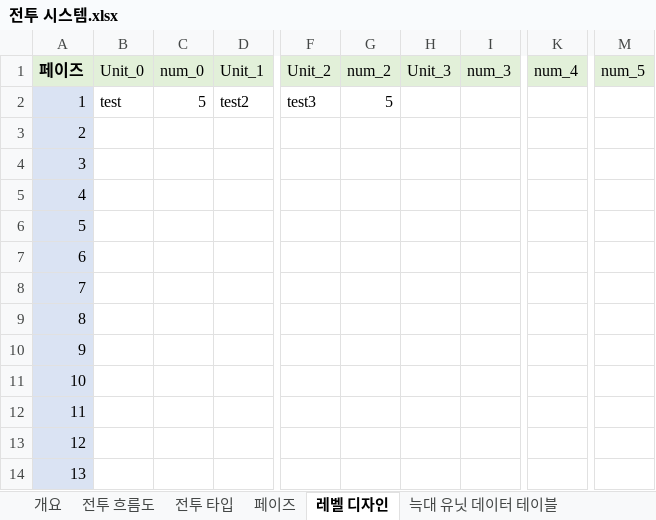
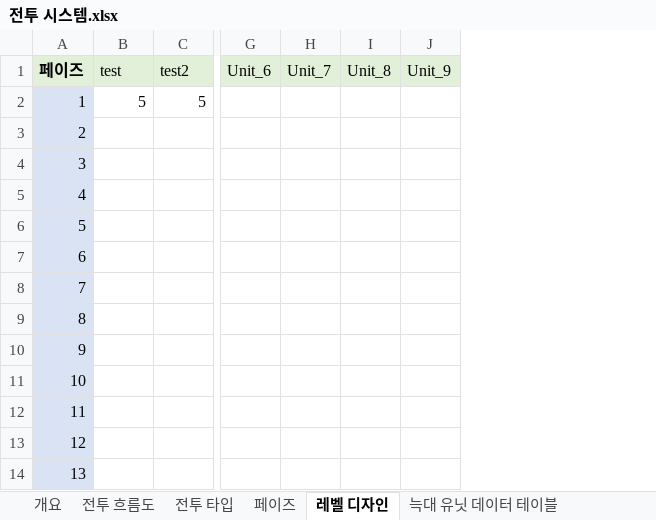
Before and after one commit to muyoy/Sheperd_Holidays, an Excel workbook: 인게임 시스템/전투 시스템.xlsx, sheet 레벨 디자인, drawn as a sheet; only a part is shown, gaps mark what is left out; values as stored, in another font and other column widths than the file's, no borders; removed rows and columns are numbered as before the commit, all else as after; the diff covers the shown part only; the diff names each change by its address in the sheet, - before the commit and + after, or states it on an @@ line.

Commit message:
Table edit

```diff
--- a/인게임 시스템/전투 시스템.xlsx (sheet 레벨 디자인)
+++ b/인게임 시스템/전투 시스템.xlsx (sheet 레벨 디자인)
-column D (Unit_1), row 2: test2
-column F (Unit_2), row 2: test3
-column G (num_2), row 2: 5
-column H (Unit_3), empty
-column I (num_3), empty
-column K (num_4), empty
-column M (num_5), empty
+column G (Unit_6), empty
+column H (Unit_7), empty
+column I (Unit_8), empty
+column J (Unit_9), empty
-B1: Unit_0
+B1: test
-C1: num_0
+C1: test2
-B2 (test): test
+B2 (test): 5
```
Also changed, not shown: 1 edited cell elsewhere in this sheet.
